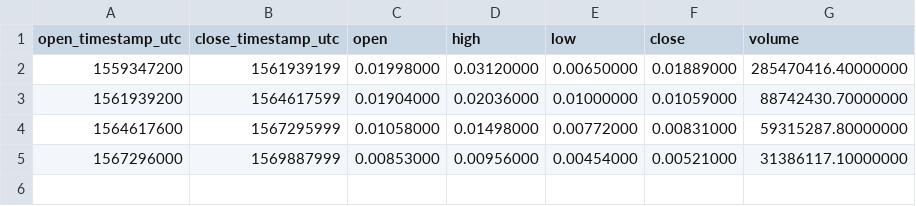
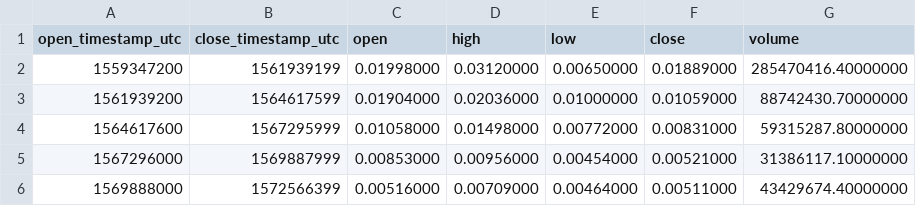
Before and after one commit to cryptobigbro/binance-ONEUSDC, a CSV file: binance-ONEUSDC-1M.csv, drawn as a sheet; the diff names each change by its address in the sheet, - before the commit and + after, or states it on an @@ line.

```diff
--- a/binance-ONEUSDC-1M.csv
+++ b/binance-ONEUSDC-1M.csv
+row 6: 1569888000 | 1572566399 | 0.00516000 | 0.00709000 | 0.00464000 | 0.00511000 | 43429674.40000000
```
Also changed, not shown: binance-ONEUSDC-1d.csv, binance-ONEUSDC-1h.csv.
